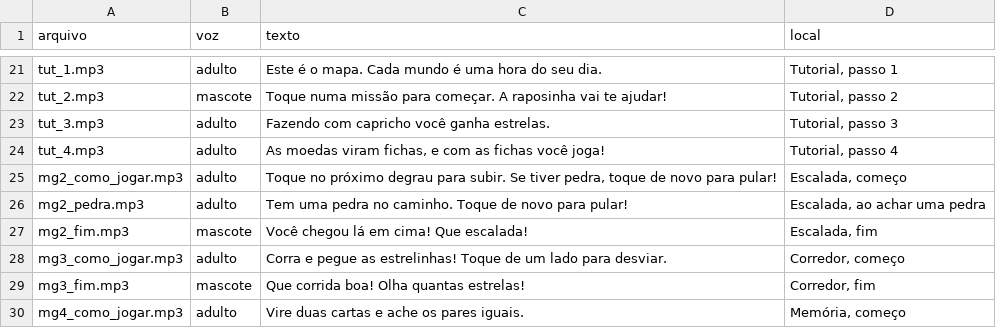
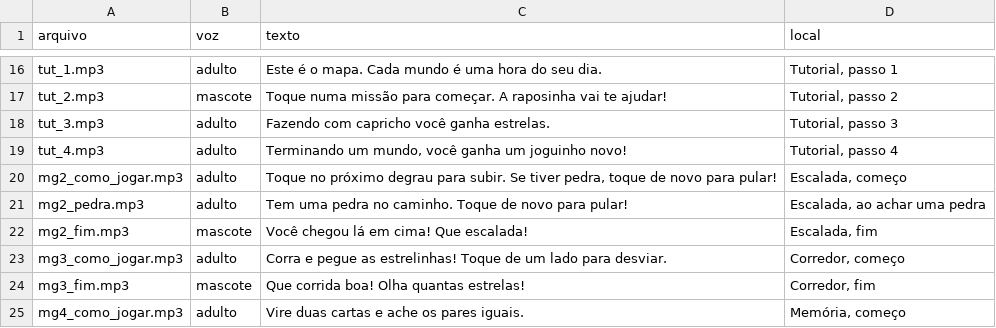
Before and after one commit to rondalves/jogoinfantil, a CSV file: assets/audio/narracao.csv, drawn as a sheet; only a part is shown, gaps mark what is left out; the diff covers the shown part only.

```diff
--- a/assets/audio/narracao.csv
+++ b/assets/audio/narracao.csv
@@ -23,3 +18,3 @@ tut_2.mp3;mascote;Toque numa missão para começar. A raposinha vai te ajudar!;T
 tut_3.mp3;adulto;Fazendo com capricho você ganha estrelas.;Tutorial, passo 3
-tut_4.mp3;adulto;As moedas viram fichas, e com as fichas você joga!;Tutorial, passo 4
+tut_4.mp3;adulto;Terminando um mundo, você ganha um joguinho novo!;Tutorial, passo 4
 mg2_como_jogar.mp3;adulto;Toque no próximo degrau para subir. Se tiver pedra, toque de novo para pular!;Escalada, começo
```
Also changed, not shown: 14 added rows, 5 removed rows and 3 edited cells elsewhere in this file, 41 other files.
